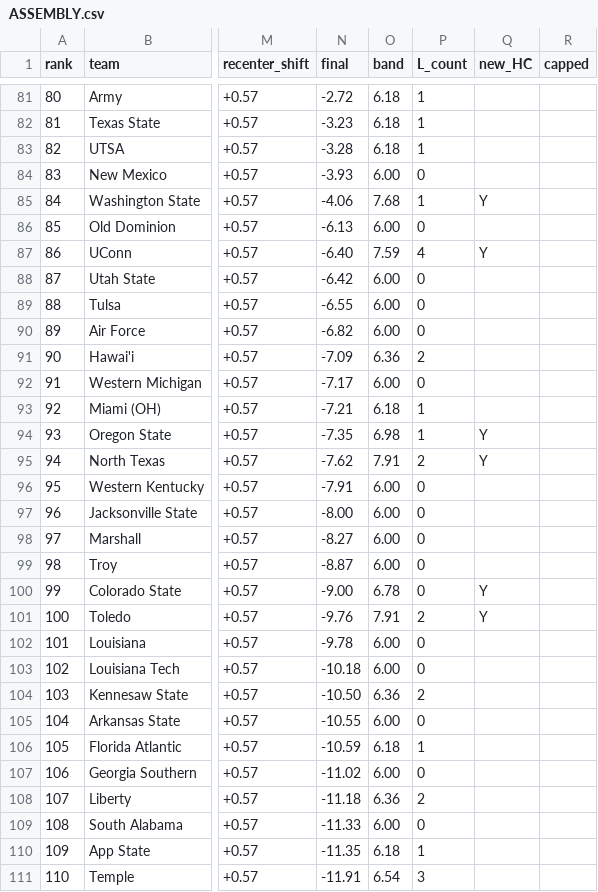
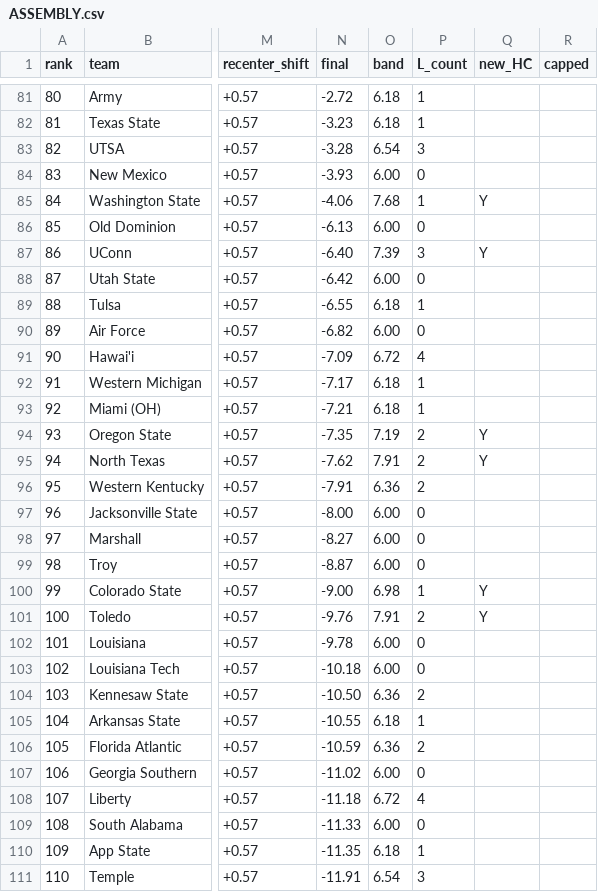
Before and after one commit to BrodyVogel/ncaaf-2026, a CSV file: outputs/final_pass/ASSEMBLY.csv, drawn as a sheet; only a part is shown, gaps mark what is left out; the diff covers the shown part only; the diff names each change by its address in the sheet, - before the commit and + after, or states it on an @@ line.

```diff
--- a/outputs/final_pass/ASSEMBLY.csv
+++ b/outputs/final_pass/ASSEMBLY.csv
-O83 (band): 6.18
+O83 (band): 6.54
-P83 (L_count): 1
+P83 (L_count): 3
-O87 (band): 7.59
+O87 (band): 7.39
-P87 (L_count): 4
+P87 (L_count): 3
-O89 (band): 6.00
+O89 (band): 6.18
-P89 (L_count): 0
+P89 (L_count): 1
-O91 (band): 6.36
+O91 (band): 6.72
-P91 (L_count): 2
+P91 (L_count): 4
-O92 (band): 6.00
+O92 (band): 6.18
-P92 (L_count): 0
+P92 (L_count): 1
-O94 (band): 6.98
+O94 (band): 7.19
-P94 (L_count): 1
+P94 (L_count): 2
-O96 (band): 6.00
+O96 (band): 6.36
-P96 (L_count): 0
+P96 (L_count): 2
-O100 (band): 6.78
+O100 (band): 6.98
-P100 (L_count): 0
+P100 (L_count): 1
-O105 (band): 6.00
+O105 (band): 6.18
-P105 (L_count): 0
+P105 (L_count): 1
-O106 (band): 6.18
+O106 (band): 6.36
-P106 (L_count): 1
+P106 (L_count): 2
-O108 (band): 6.36
+O108 (band): 6.72
-P108 (L_count): 2
+P108 (L_count): 4
```
Also changed, not shown: 55 edited cells elsewhere in this file, outputs/FINAL_BOARD_2026.csv, outputs/bet_tracker.csv, 53 other files.
